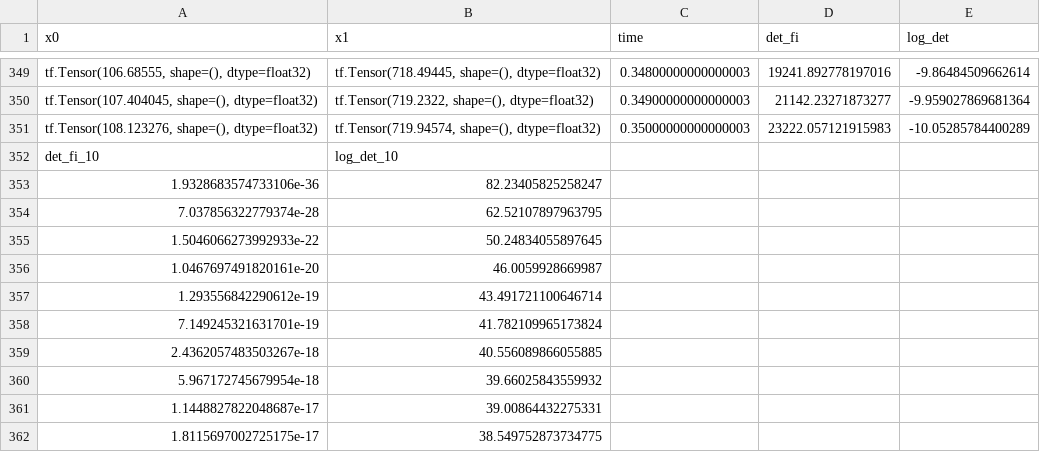
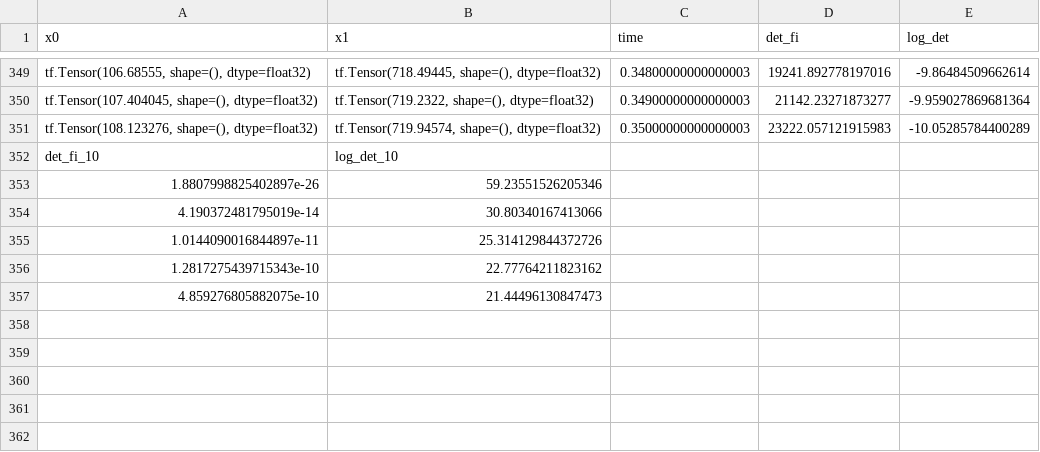
Before and after one commit to gsyxeuxi/EMB_RL, a CSV file: output_0.01k.csv, drawn as a sheet; only a part is shown, gaps mark what is left out.

```diff
--- a/output_0.01k.csv
+++ b/output_0.01k.csv
@@ -352,11 +352,6 @@ x0,x1,time,det_fi,log_det
 det_fi_10,log_det_10
-1.9328683574733106e-36,82.23405825258247
-7.037856322779374e-28,62.52107897963795
-1.5046066273992933e-22,50.24834055897645
-1.0467697491820161e-20,46.0059928669987
-1.293556842290612e-19,43.491721100646714
-7.149245321631701e-19,41.782109965173824
-2.4362057483503267e-18,40.556089866055885
-5.967172745679954e-18,39.66025843559932
-1.1448827822048687e-17,39.00864432275331
-1.8115697002725175e-17,38.549752873734775
+1.8807998825402897e-26,59.23551526205346
+4.190372481795019e-14,30.80340167413066
+1.0144090016844897e-11,25.314129844372726
+1.2817275439715343e-10,22.77764211823162
+4.859276805882075e-10,21.44496130847473
```
Also changed, not shown: output_0.02k.csv, 11 other files.
